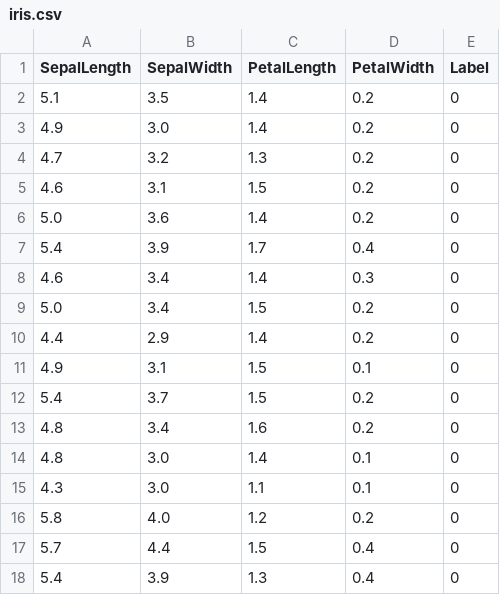
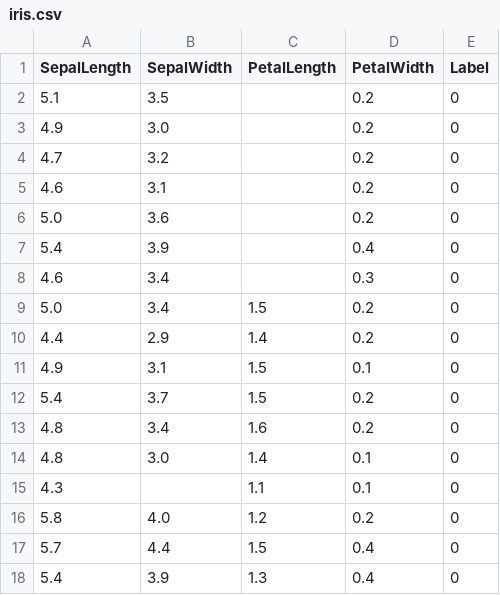
Before and after one commit to Lansingcode/ScoreCard, a CSV file: iris.csv, drawn as a sheet; only a part is shown.

Commit message:
剔除部分字段，提供缺失值

```diff
--- a/iris.csv
+++ b/iris.csv
@@ -1,9 +1,9 @@
 SepalLength,SepalWidth,PetalLength,PetalWidth,Label
-5.1,3.5,1.4,0.2,0
-4.9,3.0,1.4,0.2,0
-4.7,3.2,1.3,0.2,0
-4.6,3.1,1.5,0.2,0
-5.0,3.6,1.4,0.2,0
-5.4,3.9,1.7,0.4,0
-4.6,3.4,1.4,0.3,0
+5.1,3.5,,0.2,0
+4.9,3.0,,0.2,0
+4.7,3.2,,0.2,0
+4.6,3.1,,0.2,0
+5.0,3.6,,0.2,0
+5.4,3.9,,0.4,0
+4.6,3.4,,0.3,0
 5.0,3.4,1.5,0.2,0
@@ -14,3 +14,3 @@ SepalLength,SepalWidth,PetalLength,PetalWidth,Label
 4.8,3.0,1.4,0.1,0
-4.3,3.0,1.1,0.1,0
+4.3,,1.1,0.1,0
 5.8,4.0,1.2,0.2,0
```
